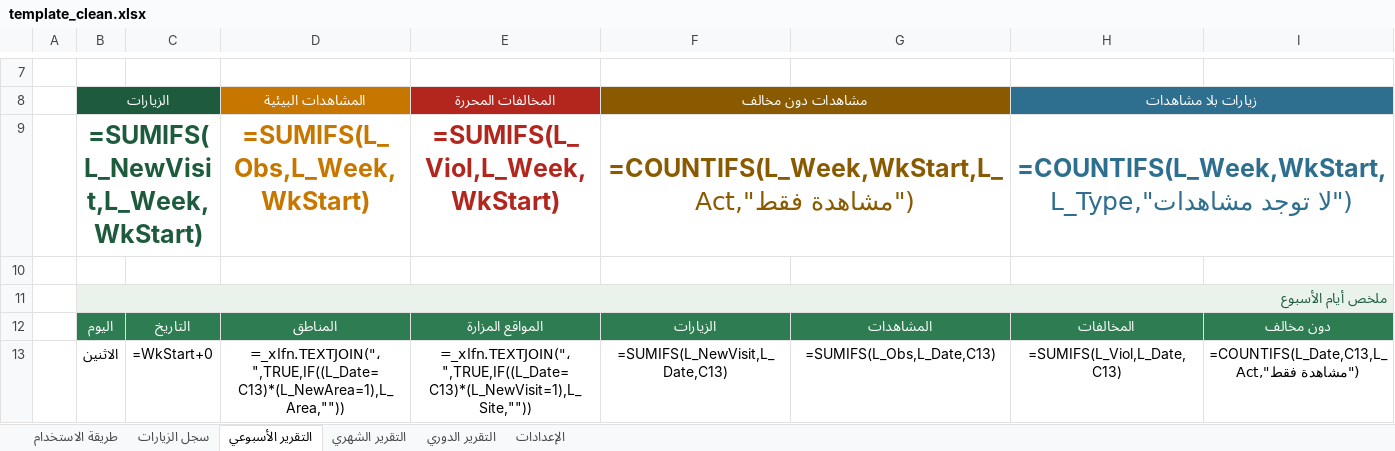
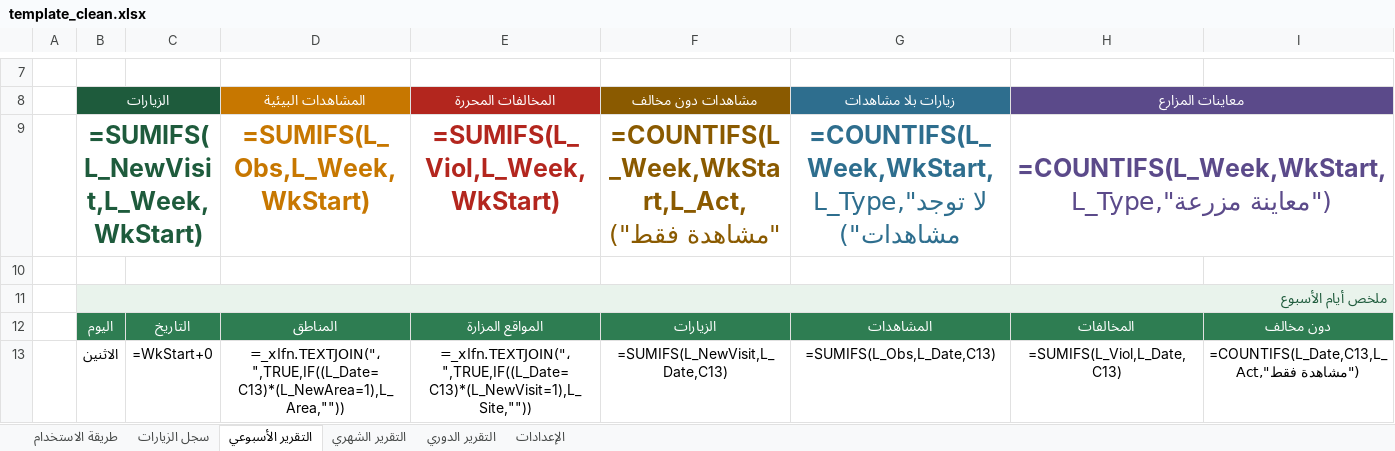
Before and after one commit to jasim1896-ops/daftar-tafteesh, an Excel workbook: excel/template_clean.xlsx, sheet التقرير الأسبوعي, drawn as a sheet; only a part is shown, gaps mark what is left out; values as stored, in another font and other column widths than the file's, no borders; formulas without a stored value are shown as written; conditional formats not drawn; the diff names each change by its address in the sheet, - before the commit and + after, or states it on an @@ line.

```diff
--- a/excel/template_clean.xlsx (sheet التقرير الأسبوعي)
+++ b/excel/template_clean.xlsx (sheet التقرير الأسبوعي)
-F8:G8 merged
-G8: (empty)
+G8: زيارات بلا مشاهدات
-G8 fill: #8A5A00
+G8 fill: #2E6E8E
-H8: زيارات بلا مشاهدات
+H8: معاينات المزارع
-H8:I8 fill: #2E6E8E
+H8:I8 fill: #5B4A8A
-F9:G9 merged
-G9 (زيارات بلا مشاهدات): (empty)
+G9 (زيارات بلا مشاهدات): =COUNTIFS(L_Week,WkStart,L_Type,"لا توجد مشاهدات")
-H9 (معاينات المزارع): =COUNTIFS(L_Week,WkStart,L_Type,"لا توجد مشاهدات")
+H9 (معاينات المزارع): =COUNTIFS(L_Week,WkStart,L_Type,"معاينة مزرعة")
-H9 text colour: #2E6E8E
+H9 text colour: #5B4A8A
```
Also changed, not shown: sheet التقرير الشهري, sheet التقرير الدوري, 3 other files.
